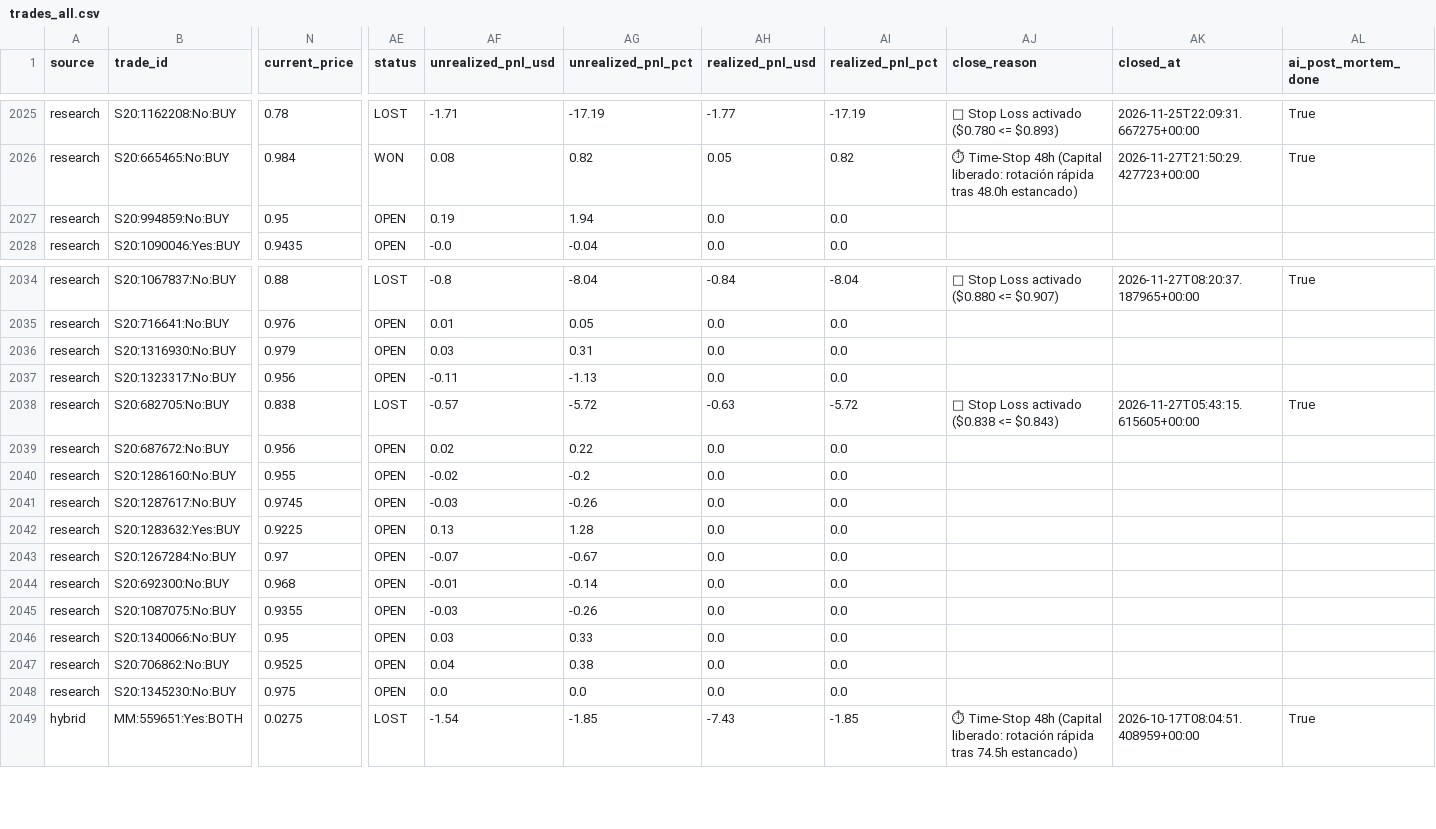
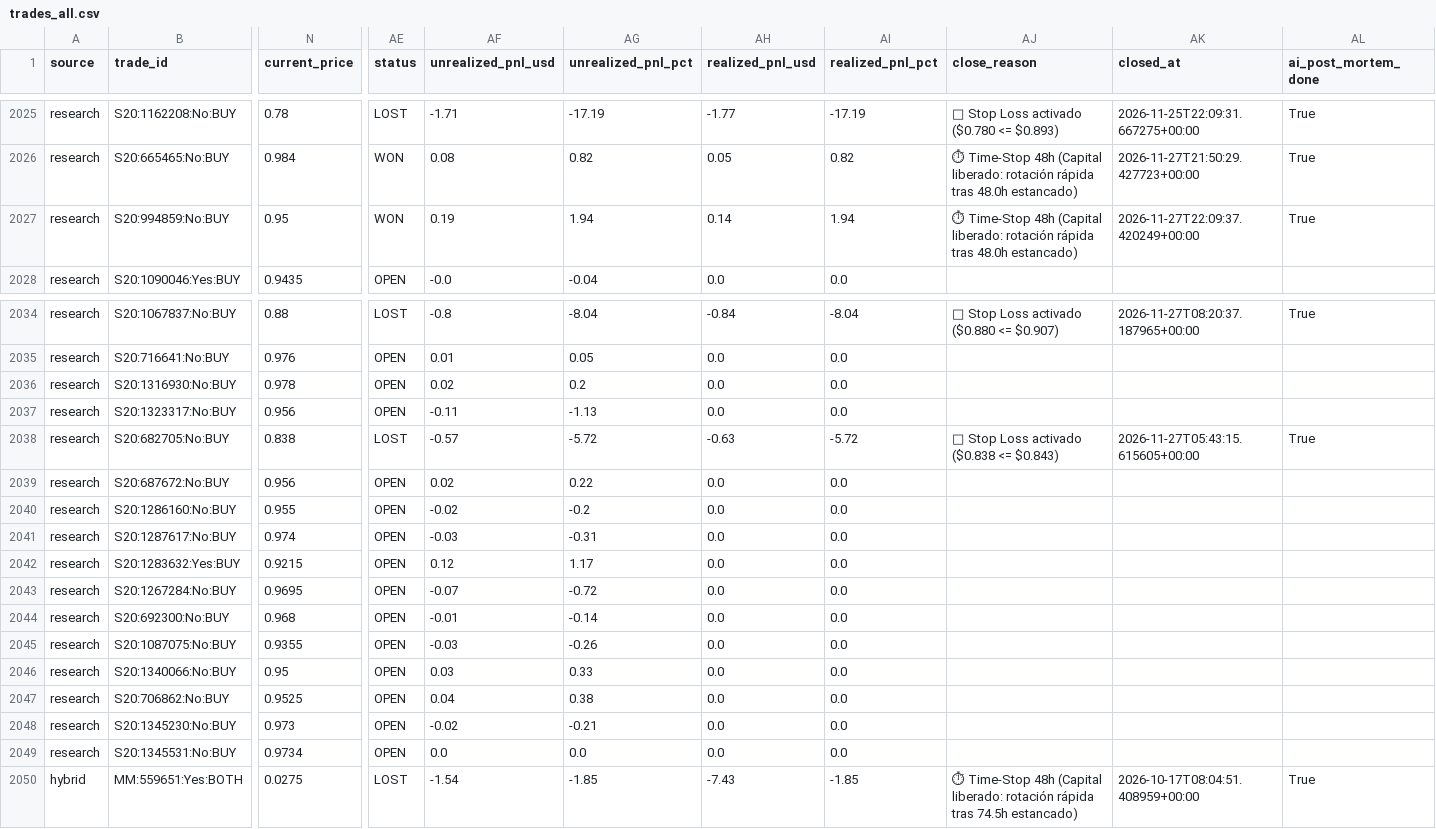
Before and after one commit to aguamarinac2-netizen/quant-polymarket-trackrecord, a CSV file: trades_all.csv, drawn as a sheet; only a part is shown, gaps mark what is left out; rows hold the shown columns only; the diff names each change by its address in the sheet, - before the commit and + after, or states it on an @@ line.

```diff
--- a/trades_all.csv
+++ b/trades_all.csv
-AE2027 (status): OPEN
+AE2027 (status): WON
-AH2027 (realized_pnl_usd): 0.0
+AH2027 (realized_pnl_usd): 0.14
-AI2027 (realized_pnl_pct): 0.0
+AI2027 (realized_pnl_pct): 1.94
-AJ2027 (close_reason): (empty)
+AJ2027 (close_reason): ⏱ Time-Stop 48h (Capital liberado: rotación rápida tras 48.0h estancado)
-AK2027 (closed_at): (empty)
+AK2027 (closed_at): 2026-11-27T22:09:37.420249+00:00
-AL2027 (ai_post_mortem_done): (empty)
+AL2027 (ai_post_mortem_done): True
-N2036 (current_price): 0.979
+N2036 (current_price): 0.978
-AF2036 (unrealized_pnl_usd): 0.03
+AF2036 (unrealized_pnl_usd): 0.02
-AG2036 (unrealized_pnl_pct): 0.31
+AG2036 (unrealized_pnl_pct): 0.2
-N2041 (current_price): 0.9745
+N2041 (current_price): 0.974
-AG2041 (unrealized_pnl_pct): -0.26
+AG2041 (unrealized_pnl_pct): -0.31
-N2042 (current_price): 0.9225
+N2042 (current_price): 0.9215
-AF2042 (unrealized_pnl_usd): 0.13
+AF2042 (unrealized_pnl_usd): 0.12
-AG2042 (unrealized_pnl_pct): 1.28
+AG2042 (unrealized_pnl_pct): 1.17
-N2043 (current_price): 0.97
+N2043 (current_price): 0.9695
-AG2043 (unrealized_pnl_pct): -0.67
+AG2043 (unrealized_pnl_pct): -0.72
-N2048 (current_price): 0.975
+N2048 (current_price): 0.973
-AF2048 (unrealized_pnl_usd): 0.0
+AF2048 (unrealized_pnl_usd): -0.02
-AG2048 (unrealized_pnl_pct): 0.0
+AG2048 (unrealized_pnl_pct): -0.21
+row 2049: research | S20:1345531:No:BUY | 0.9734 | OPEN | 0.0 | 0.0 | 0.0 | 0.0
```
Also changed, not shown: 7 other files.
